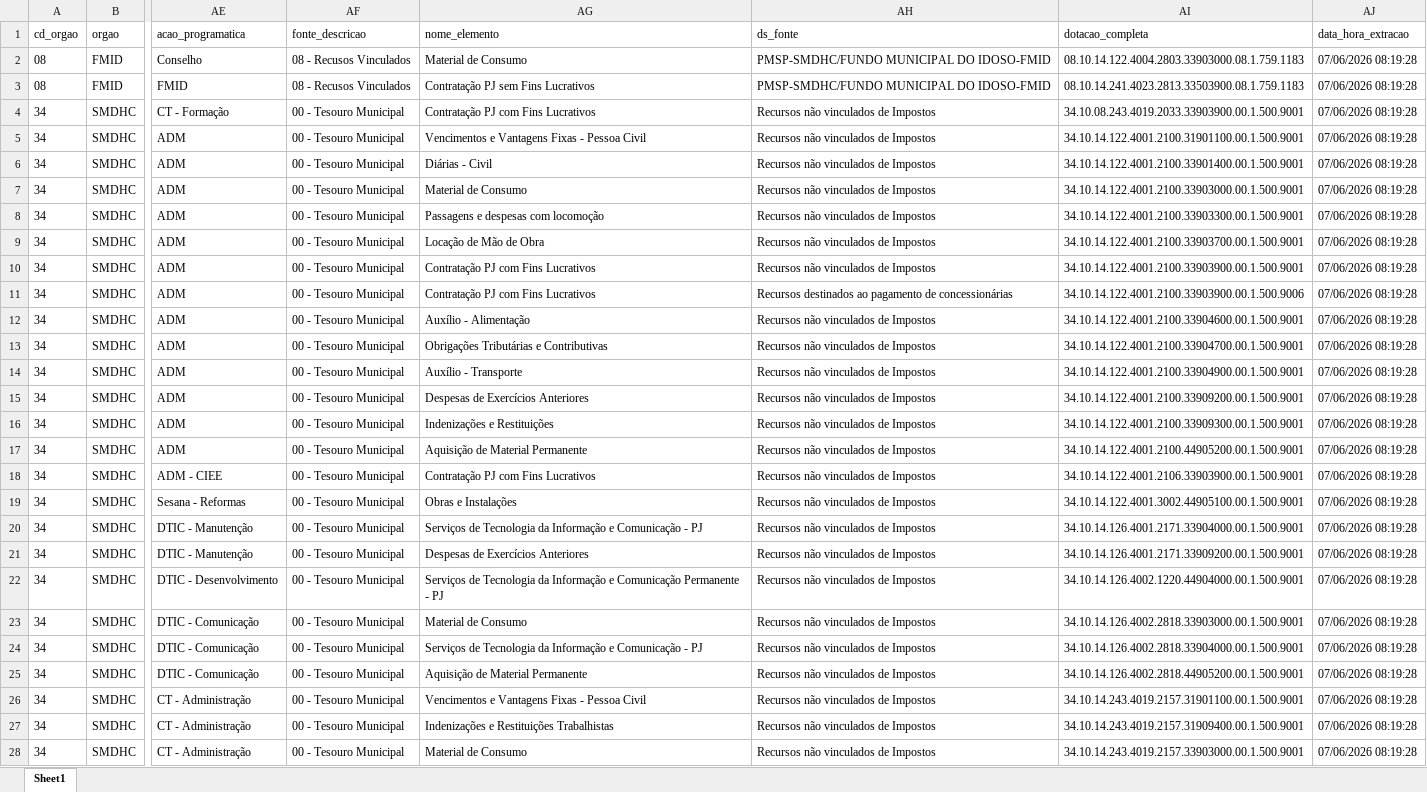
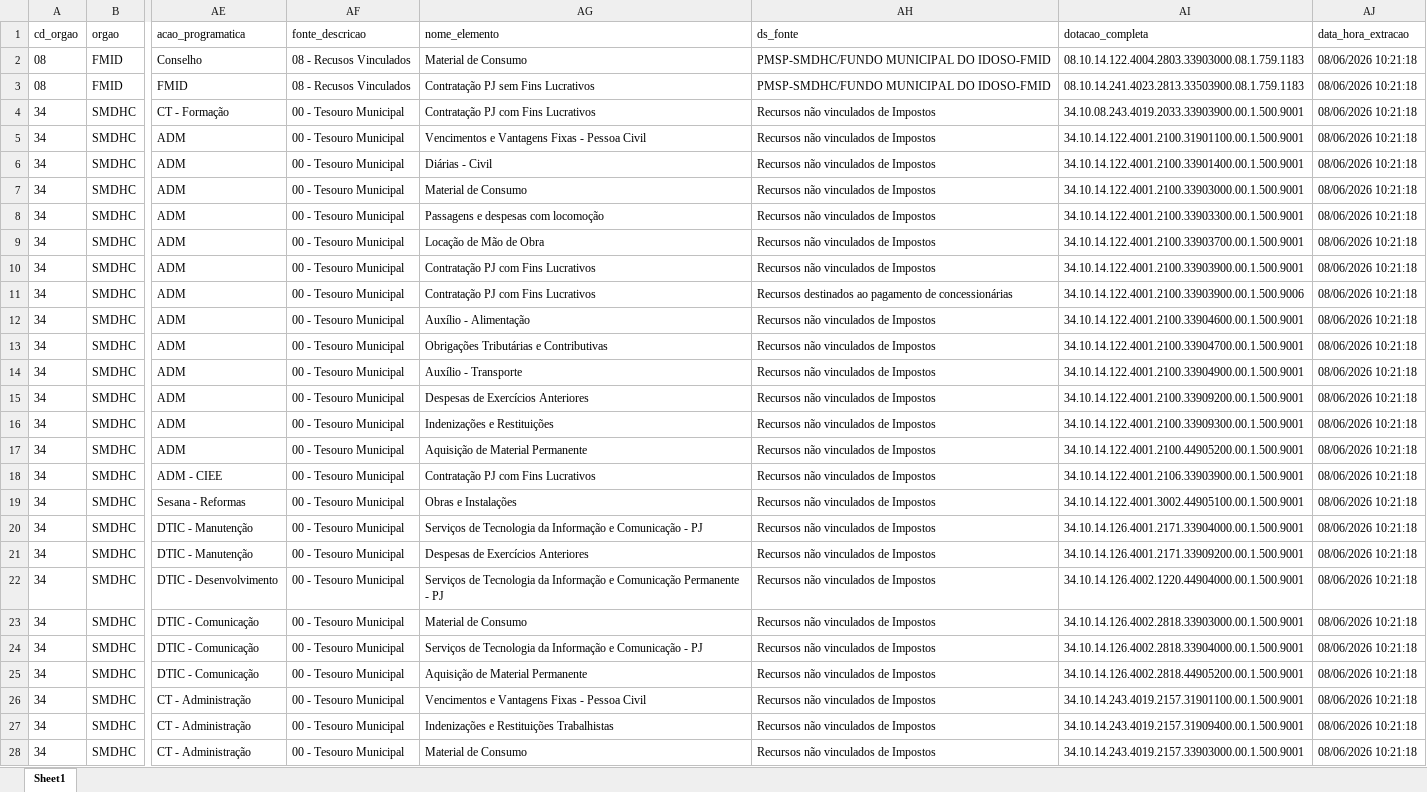
Before and after one commit to NathanSFaita/painel_orcamentario, an Excel workbook: base_despesas/2026/despesas_202606.xlsx, sheet Sheet1, drawn as a sheet; only a part is shown, gaps mark what is left out; values as stored, in another font and other column widths than the file's, no borders; the diff covers the shown part only; the diff names each change by its address in the sheet, - before the commit and + after, or states it on an @@ line.

```diff
--- a/base_despesas/2026/despesas_202606.xlsx (sheet Sheet1)
+++ b/base_despesas/2026/despesas_202606.xlsx (sheet Sheet1)
-AJ2:AJ28 (data_hora_extracao): 07/06/2026 08:19:28
+AJ2:AJ28 (data_hora_extracao): 08/06/2026 10:21:18
```
Also changed, not shown: 149 edited cells elsewhere in this sheet, 4 other files.
